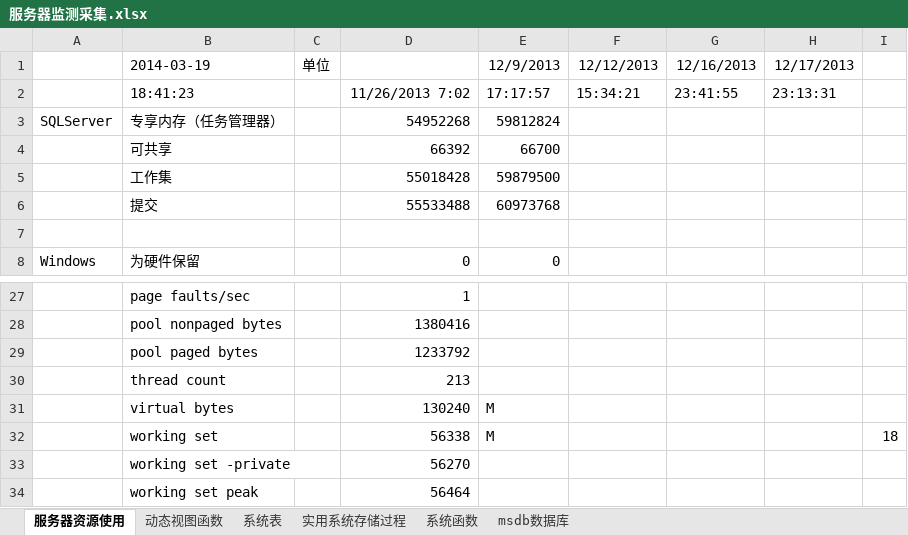
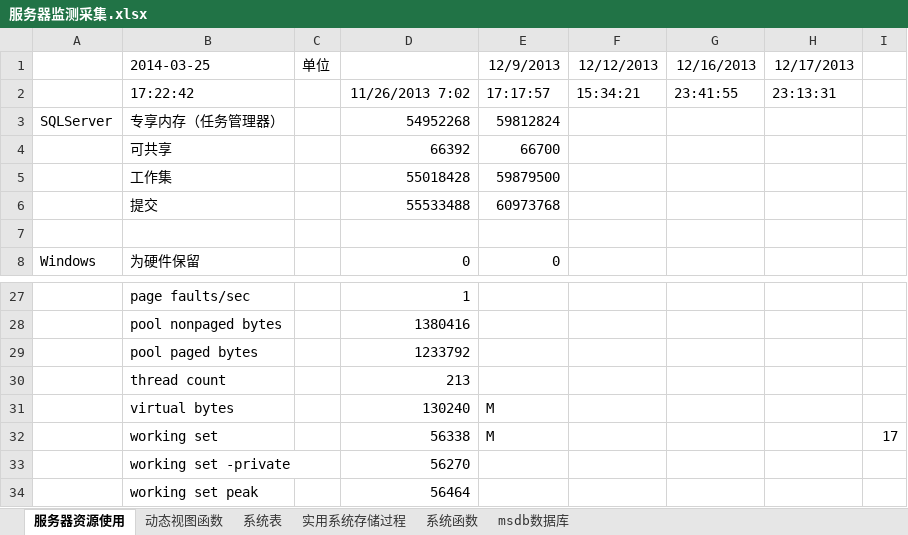
Before and after one commit to lwqhp/sqlServer, an Excel workbook: Jiean/性能-监测分析/服务器监测采集.xlsx, sheet 服务器资源使用, drawn as a sheet; only a part is shown, gaps mark what is left out; values as stored, in another font and other column widths than the file's, no borders; the diff names each change by its address in the sheet, - before the commit and + after, or states it on an @@ line.

```diff
--- a/Jiean/性能-监测分析/服务器监测采集.xlsx (sheet 服务器资源使用)
+++ b/Jiean/性能-监测分析/服务器监测采集.xlsx (sheet 服务器资源使用)
-B1: 2014-03-19
+B1: 2014-03-25
-B2: 18:41:23
+B2: 17:22:42
-I32: 18
+I32: 17
```
Also changed, not shown: 1 other file.
